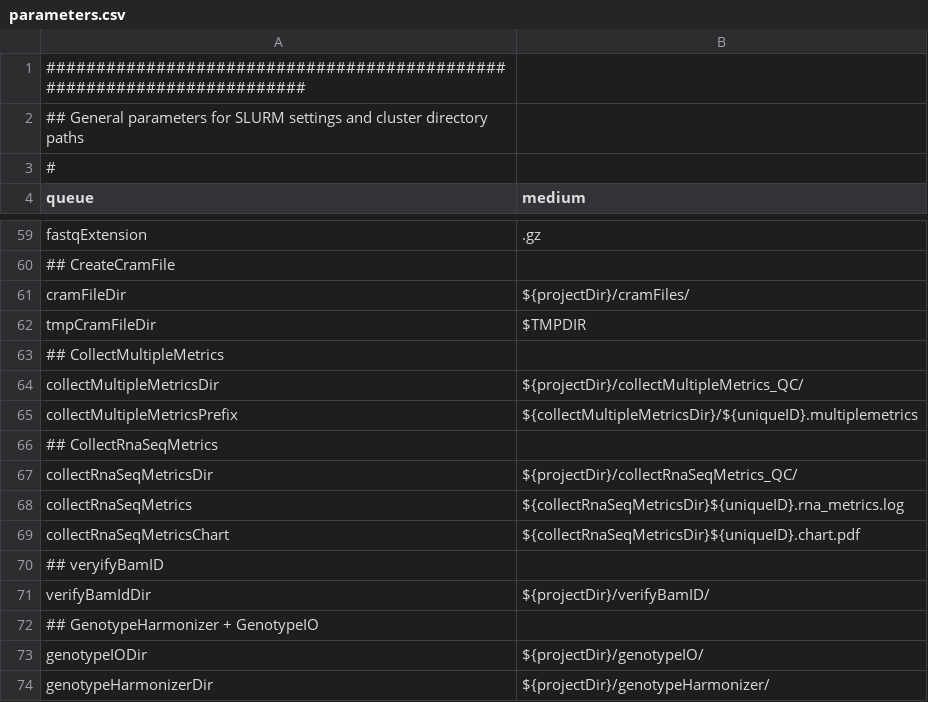
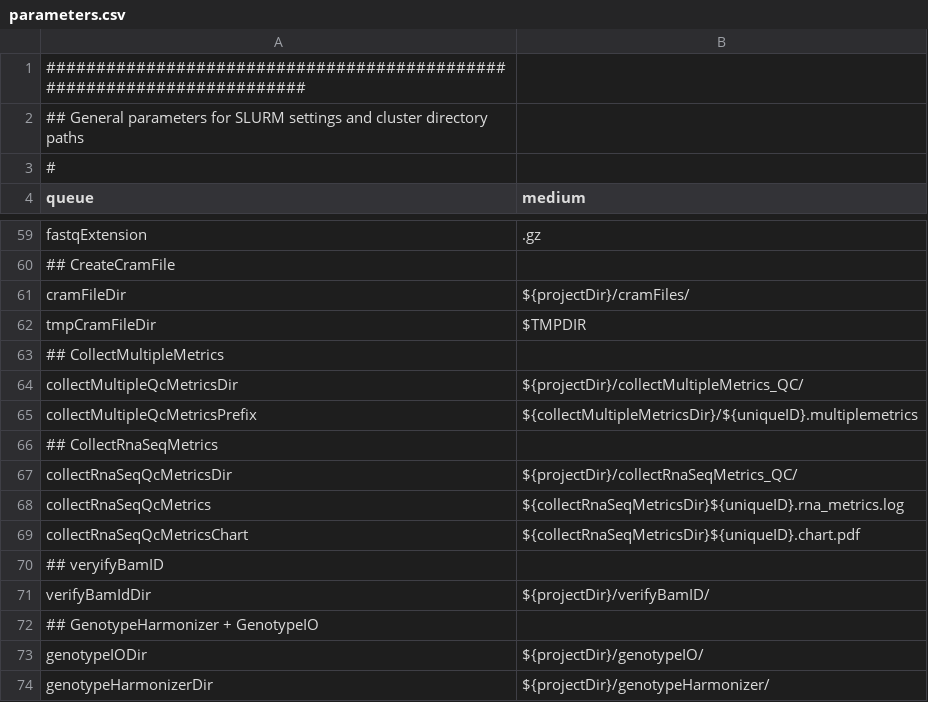
Before and after one commit to molgenis/molgenis-pipelines, a CSV file: compute5/Public_RNA-seq_QC/parameter_files/parameters.csv, drawn as a sheet; only a part is shown, gaps mark what is left out.

Commit message:
change collect* to collectQc* to differentiate this with the one in the genotypeCalling pipeline

```diff
--- a/compute5/Public_RNA-seq_QC/parameter_files/parameters.csv
+++ b/compute5/Public_RNA-seq_QC/parameter_files/parameters.csv
@@ -63,8 +63,8 @@ tmpCramFileDir,$TMPDIR
 ## CollectMultipleMetrics
-collectMultipleMetricsDir,${projectDir}/collectMultipleMetrics_QC/
-collectMultipleMetricsPrefix,${collectMultipleMetricsDir}/${uniqueID}.multiplemetrics
+collectMultipleQcMetricsDir,${projectDir}/collectMultipleMetrics_QC/
+collectMultipleQcMetricsPrefix,${collectMultipleMetricsDir}/${uniqueID}.multiplemetrics
 ## CollectRnaSeqMetrics
-collectRnaSeqMetricsDir,${projectDir}/collectRnaSeqMetrics_QC/
-collectRnaSeqMetrics,${collectRnaSeqMetricsDir}${uniqueID}.rna_metrics.log
-collectRnaSeqMetricsChart,${collectRnaSeqMetricsDir}${uniqueID}.chart.pdf
+collectRnaSeqQcMetricsDir,${projectDir}/collectRnaSeqMetrics_QC/
+collectRnaSeqQcMetrics,${collectRnaSeqMetricsDir}${uniqueID}.rna_metrics.log
+collectRnaSeqQcMetricsChart,${collectRnaSeqMetricsDir}${uniqueID}.chart.pdf
 ## veryifyBamID
```
Also changed, not shown: 2 other files.
